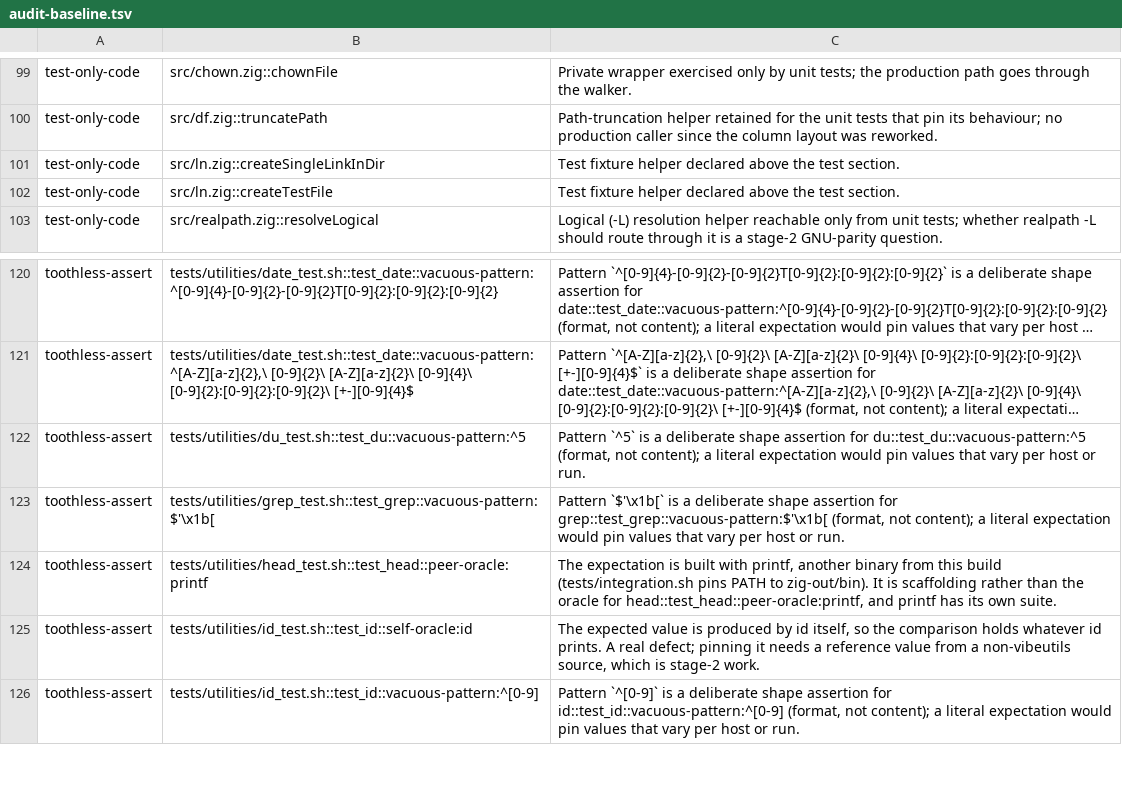
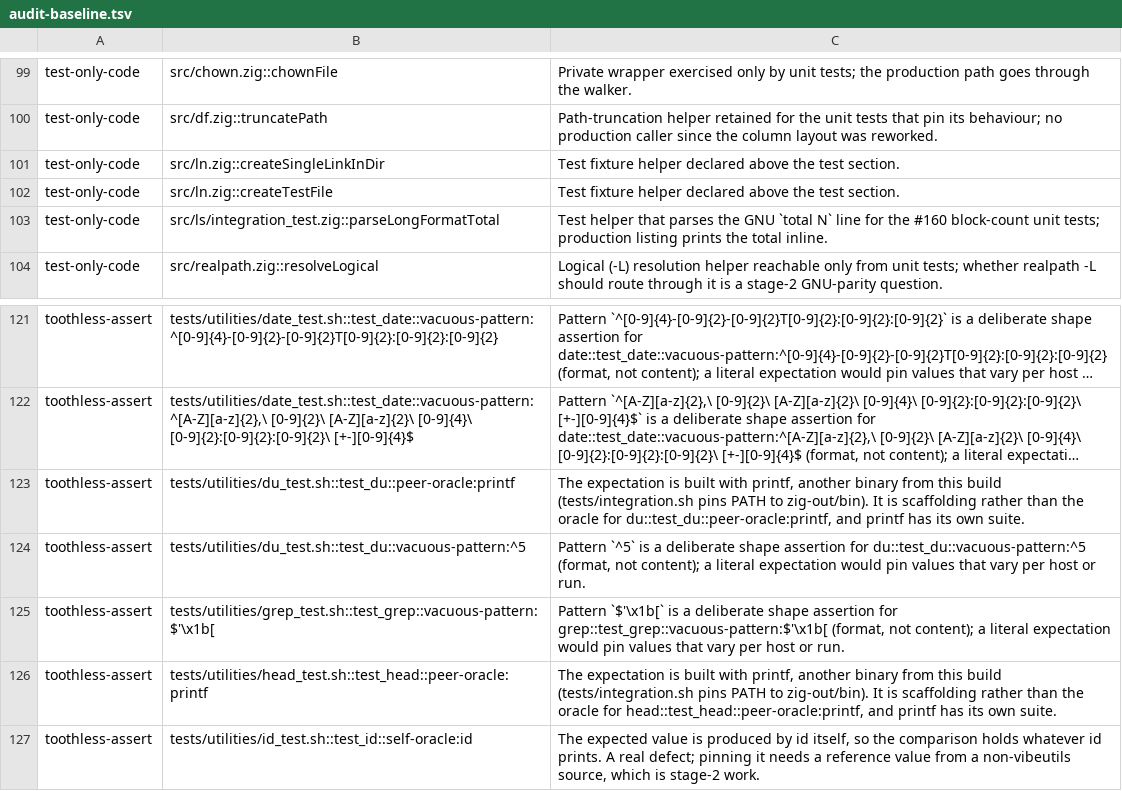
Before and after one commit to kelp/vibeutils, a TSV file: scripts/audit-baseline.tsv, drawn as a sheet; only a part is shown, gaps mark what is left out; the shorter side is filled out with more unchanged rows; long unchanged cells end in …; the diff names each change by its address in the sheet, - before the commit and + after, or states it on an @@ line.

```diff
--- a/scripts/audit-baseline.tsv
+++ b/scripts/audit-baseline.tsv
+row 103: test-only-code | src/ls/integration_test.zig::parseLongFormatTotal | Test helper that parses the GNU `total N` line for the #160 block-count unit tests; production listing prints the total inline.
+row 123: toothless-assert | tests/utilities/du_test.sh::test_du::peer-oracle:printf | The expectation is built with printf, another binary from this build (tests/integration.sh pins PATH to zig-out/bin). It is scaffolding rather than the oracle for du::test_du::peer-oracle:printf, and printf has its own suite.
```
